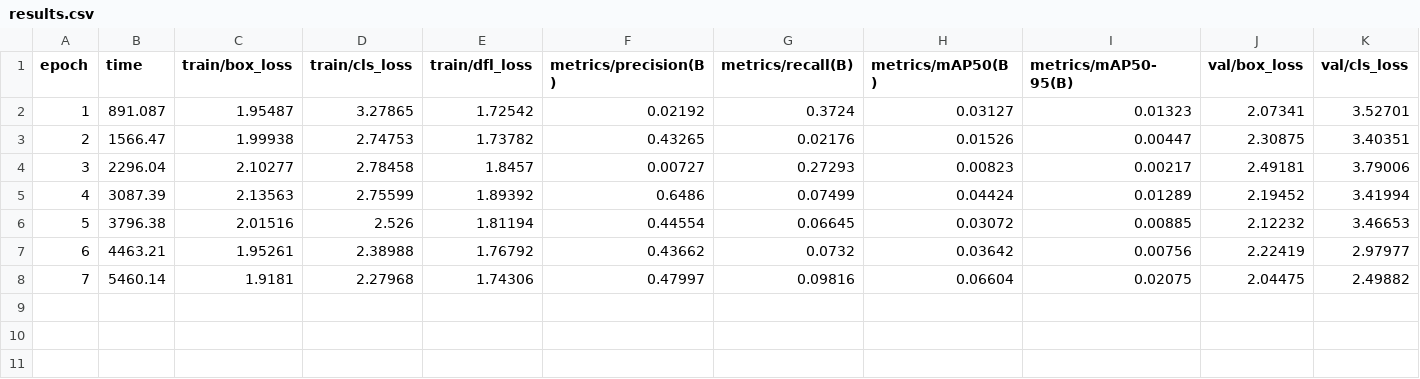
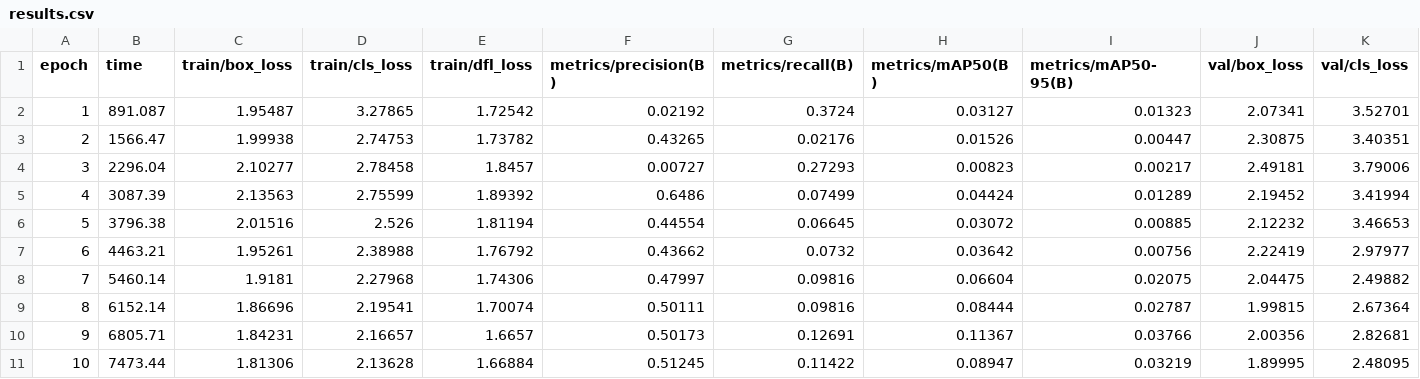
Before and after one commit to vandit-cloud/ghostnet-ai, a CSV file: ai/experiments/gv5-yolo11s/results.csv, drawn as a sheet; only a part is shown; rows hold the shown columns only; the diff names each change by its address in the sheet, - before the commit and + after, or states it on an @@ line.

```diff
--- a/ai/experiments/gv5-yolo11s/results.csv
+++ b/ai/experiments/gv5-yolo11s/results.csv
+row 9: 8 | 6152.14 | 1.86696 | 2.19541 | 1.70074 | 0.50111 | 0.09816 | 0.08444 | 0.02787 | 1.99815 | 2.67364
+row 10: 9 | 6805.71 | 1.84231 | 2.16657 | 1.6657 | 0.50173 | 0.12691 | 0.11367 | 0.03766 | 2.00356 | 2.82681
+row 11: 10 | 7473.44 | 1.81306 | 2.13628 | 1.66884 | 0.51245 | 0.11422 | 0.08947 | 0.03219 | 1.89995 | 2.48095
```
Also changed, not shown: 2 other files.
